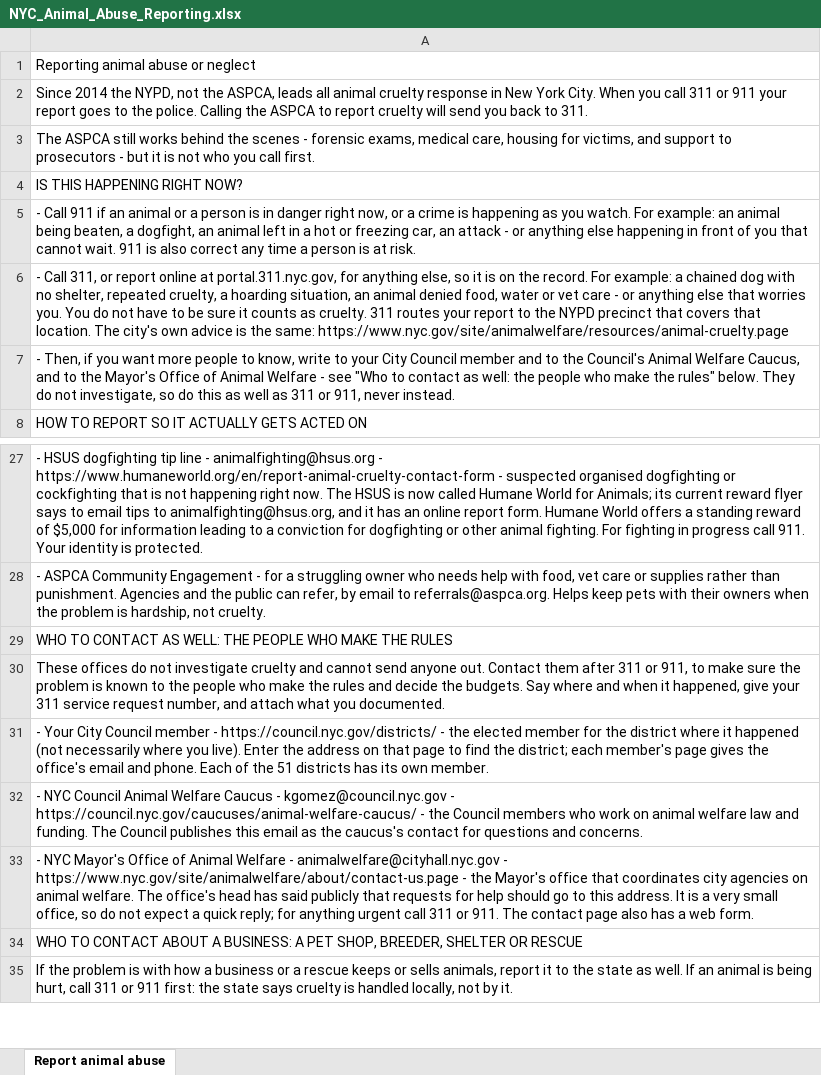
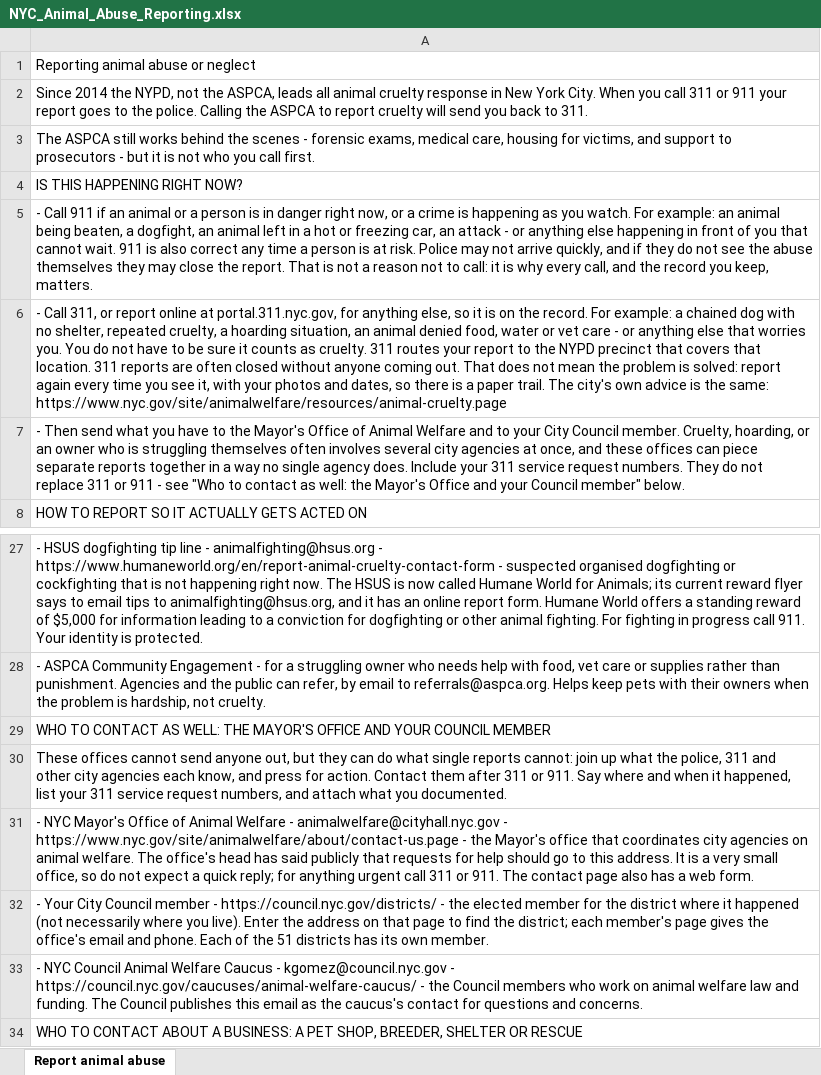
Before and after one commit to btaylor62000-spec/nyc-animal-rescue, an Excel workbook: research/NYC_Animal_Abuse_Reporting.xlsx, sheet Report animal abuse, drawn as a sheet; only a part is shown, gaps mark what is left out; the shorter side is filled out with more unchanged rows; values as stored, in another font and other column widths than the file's, no borders; the diff names each change by its address in the sheet, - before the commit and + after, or states it on an @@ line.

```diff
--- a/research/NYC_Animal_Abuse_Reporting.xlsx (sheet Report animal abuse)
+++ b/research/NYC_Animal_Abuse_Reporting.xlsx (sheet Report animal abuse)
-A5: …at risk.
+A5: …at risk. Police may not arrive quickly, and if they do not see the abuse themselves they may close the report. That is not a reason not to call: it is why every call, and the record you keep, matters.
-A6: …that location. The city's…
+A6: …that location. 311 reports are often closed without anyone coming out. That does not mean the problem is solved: report again every time you see it, with your photos and dates, so there is a paper trail. The city's…
-A7: - Then, if you want more people to know, write to your City Council member and to the Council's Animal Welfare Caucus, and to the Mayor's Office of Animal Welfare - see "Who to contact as well: the people who make the rules" below. They do not investigate, so do this as well as 311 or 911, never instead.
+A7: - Then send what you have to the Mayor's Office of Animal Welfare and to your City Council member. Cruelty, hoarding, or an owner who is struggling themselves often involves several city agencies at once, and these offices can piece separate reports together in a way no single agency does. Include your 311 service request numbers. They do not replace 311 or 911 - see "Who to contact as well: the Mayor's Office and your Council member" below.
-A29: …WELL: THE PEOPLE WHO MAKE THE RULES
+A29: …WELL: THE MAYOR'S OFFICE AND YOUR COUNCIL MEMBER
-A30: These offices do not investigate cruelty and cannot send anyone out. Contact them after 311 or 911, to make sure the problem is known to the people who make the rules and decide the budgets. Say where and when it happened, give your 311 service request number, and attach…
+A30: These offices cannot send anyone out, but they can do what single reports cannot: join up what the police, 311 and other city agencies each know, and press for action. Contact them after 311 or 911. Say where and when it happened, list your 311 service request numbers, and attach…
@@ row 33 moved to row 31: - NYC Mayor's Office of Animal Welfare -… @@
```
Also changed, not shown: 9 other files.
